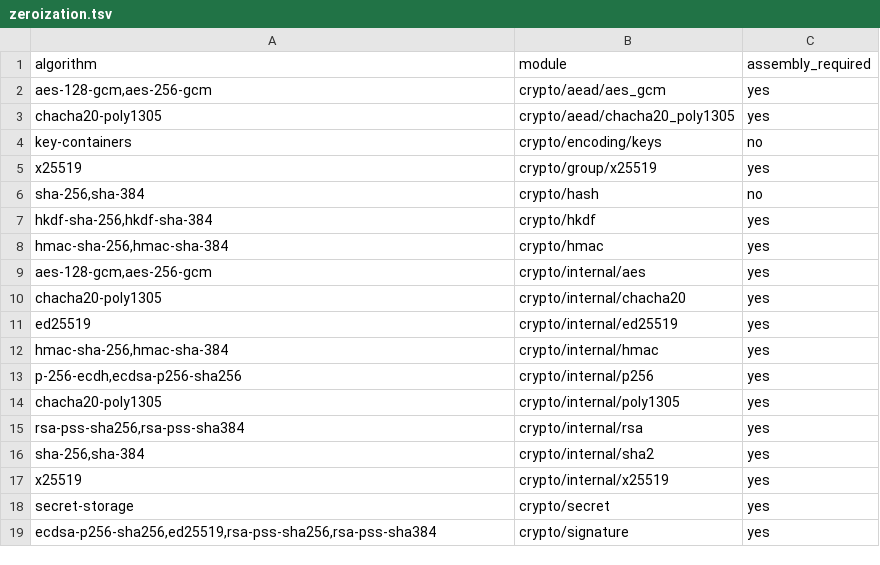
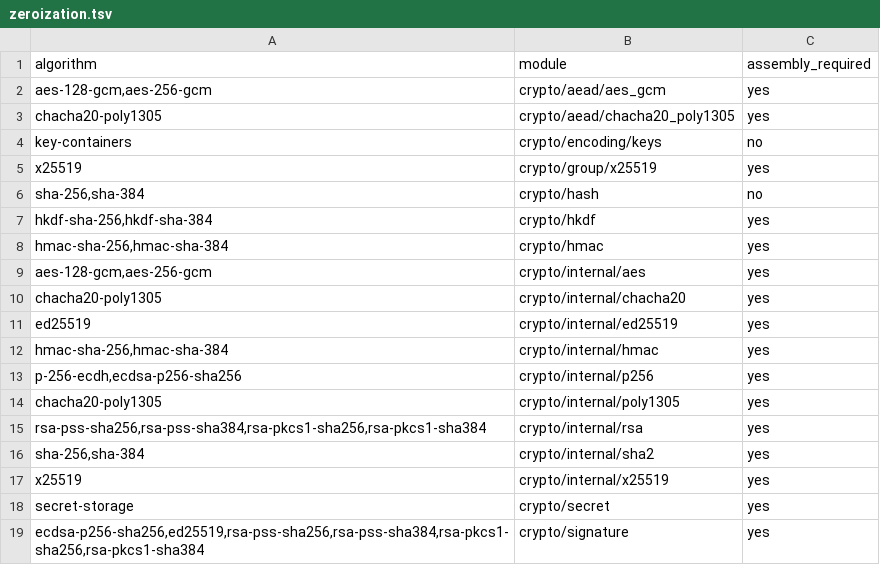
Before and after one commit to briar-systems/mach-crypto, a TSV file: assurance/zeroization.tsv, drawn as a sheet.

```diff
--- a/assurance/zeroization.tsv
+++ b/assurance/zeroization.tsv
@@ -14,3 +14,3 @@ p-256-ecdh,ecdsa-p256-sha256	crypto/internal/p256	yes
 chacha20-poly1305	crypto/internal/poly1305	yes
-rsa-pss-sha256,rsa-pss-sha384	crypto/internal/rsa	yes
+rsa-pss-sha256,rsa-pss-sha384,rsa-pkcs1-sha256,rsa-pkcs1-sha384	crypto/internal/rsa	yes
 sha-256,sha-384	crypto/internal/sha2	yes
@@ -18,2 +18,2 @@ x25519	crypto/internal/x25519	yes
 secret-storage	crypto/secret	yes
-ecdsa-p256-sha256,ed25519,rsa-pss-sha256,rsa-pss-sha384	crypto/signature	yes
+ecdsa-p256-sha256,ed25519,rsa-pss-sha256,rsa-pss-sha384,rsa-pkcs1-sha256,rsa-pkcs1-sha384	crypto/signature	yes
```
Also changed, not shown: assurance/algorithms.tsv, assurance/tests.tsv, 1 other file.
